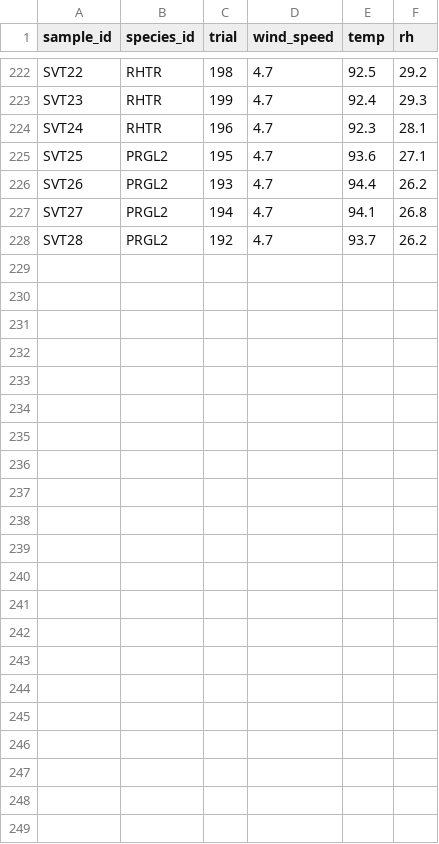
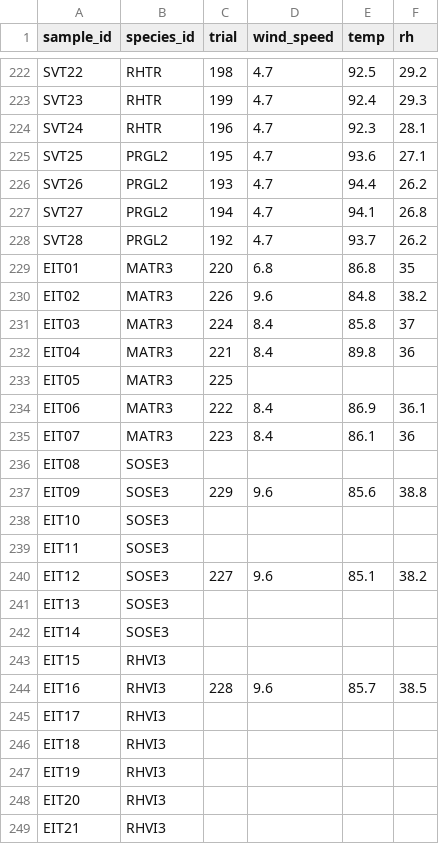
Before and after one commit to schwilklab/flam-psi, a CSV file: data/2024/burn_trials_weather.csv, drawn as a sheet; only a part is shown, gaps mark what is left out.

```diff
--- a/data/2024/burn_trials_weather.csv
+++ b/data/2024/burn_trials_weather.csv
@@ -228 +228,22 @@ SVT27,PRGL2,194,4.7,94.1,26.8
 SVT28,PRGL2,192,4.7,93.7,26.2
+EIT01,MATR3,220,6.8,86.8,35
+EIT02,MATR3,226,9.6,84.8,38.2
+EIT03,MATR3,224,8.4,85.8,37
+EIT04,MATR3,221,8.4,89.8,36
+EIT05,MATR3,225,,,
+EIT06,MATR3,222,8.4,86.9,36.1
+EIT07,MATR3,223,8.4,86.1,36
+EIT08,SOSE3,,,,
+EIT09,SOSE3,229,9.6,85.6,38.8
+EIT10,SOSE3,,,,
+EIT11,SOSE3,,,,
+EIT12,SOSE3,227,9.6,85.1,38.2
+EIT13,SOSE3,,,,
+EIT14,SOSE3,,,,
+EIT15,RHVI3,,,,
+EIT16,RHVI3,228,9.6,85.7,38.5
+EIT17,RHVI3,,,,
+EIT18,RHVI3,,,,
+EIT19,RHVI3,,,,
+EIT20,RHVI3,,,,
+EIT21,RHVI3,,,,
```
Also changed, not shown: data/2024/burn_trials.csv, data/2024/wp_fmc.csv, 1 other file.
